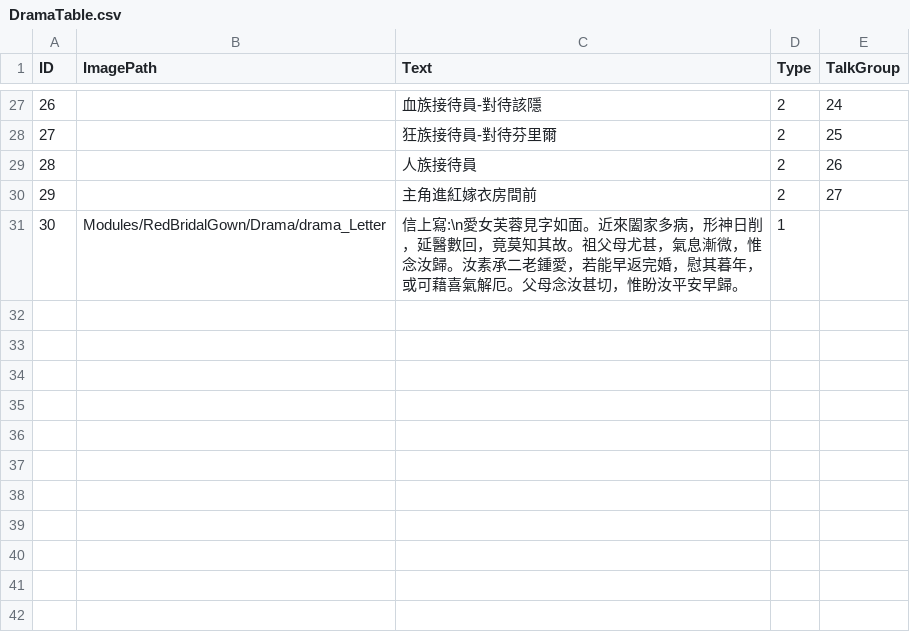
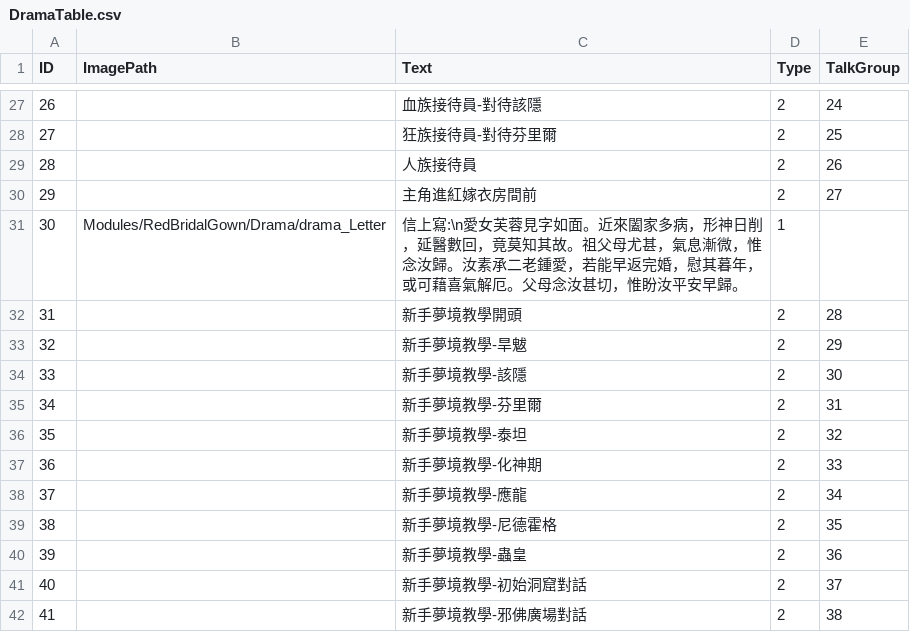
Before and after one commit to sorrowslee/DipanProj, a CSV file: DipanProj_Main/Assets/Data/DramaTable.csv, drawn as a sheet; only a part is shown, gaps mark what is left out; the diff names each change by its address in the sheet, - before the commit and + after, or states it on an @@ line.

```diff
--- a/DipanProj_Main/Assets/Data/DramaTable.csv
+++ b/DipanProj_Main/Assets/Data/DramaTable.csv
+row 32: 31 |  | 新手夢境教學開頭 | 2 | 28
+row 33: 32 |  | 新手夢境教學-旱魃 | 2 | 29
+row 34: 33 |  | 新手夢境教學-該隱 | 2 | 30
+row 35: 34 |  | 新手夢境教學-芬里爾 | 2 | 31
+row 36: 35 |  | 新手夢境教學-泰坦 | 2 | 32
+row 37: 36 |  | 新手夢境教學-化神期 | 2 | 33
+row 38: 37 |  | 新手夢境教學-應龍 | 2 | 34
+row 39: 38 |  | 新手夢境教學-尼德霍格 | 2 | 35
+row 40: 39 |  | 新手夢境教學-蟲皇 | 2 | 36
+row 41: 40 |  | 新手夢境教學-初始洞窟對話 | 2 | 37
+row 42: 41 |  | 新手夢境教學-邪佛廣場對話 | 2 | 38
```
Also changed, not shown: DipanProj_Main/Assets/Data/DramaTalkTable.csv, DipanProj_Main/Assets/Data/MapsTable.csv, 19 other files.
